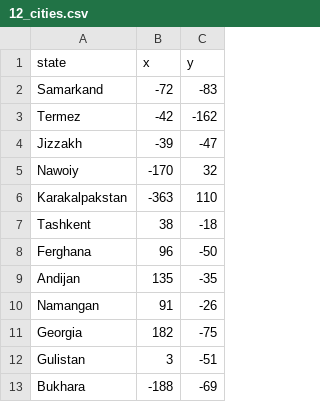
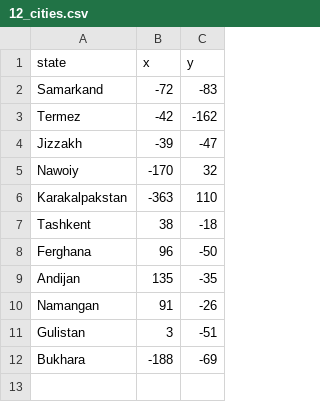
Before and after one commit to daler-obidov/100-days-of-code, a CSV file: code/day-25/12_cities.csv, drawn as a sheet.

```diff
--- a/code/day-25/12_cities.csv
+++ b/code/day-25/12_cities.csv
@@ -10,3 +10,2 @@ Andijan,135,-35
 Namangan,91,-26
-Georgia,182,-75
 Gulistan,3,-51
```
Also changed, not shown: 4 other files.
